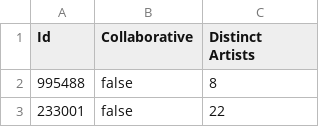
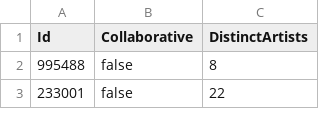
Before and after one commit to frnangelim/ATG-JgraphT, a CSV file: resource/q4/nodes.csv, drawn as a sheet; only a part is shown.

```diff
--- a/resource/q4/nodes.csv
+++ b/resource/q4/nodes.csv
@@ -1,2 +1,2 @@
-Id,Collaborative,Distinct Artists
+Id,Collaborative,DistinctArtists
 995488,false,8
```
Also changed, not shown: resource/q3/edges.csv, resource/q3/nodes.csv, 8 other files.
